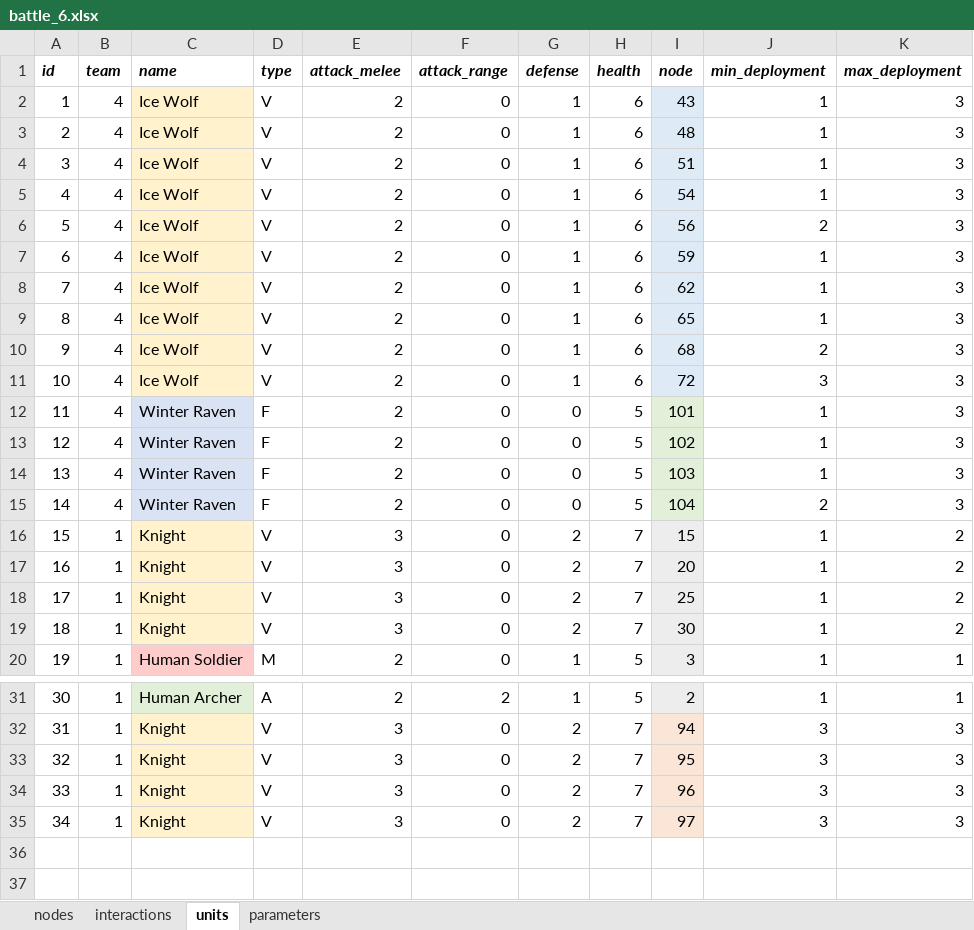
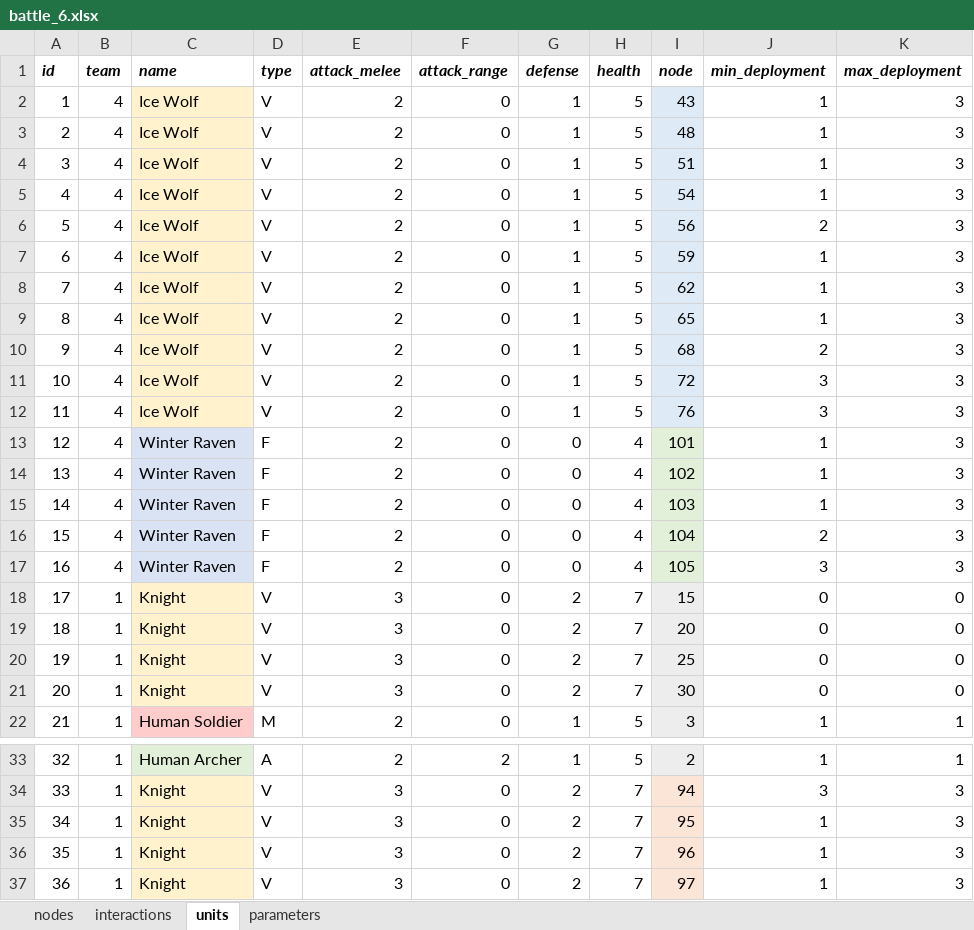
Before and after one commit to imanoliri/InteractiveBook, an Excel workbook: contents/battle/battle_6/battle_6.xlsx, sheet units, drawn as a sheet; only a part is shown, gaps mark what is left out; values as stored, in another font and other column widths than the file's, no borders; addresses are those after the commit; the diff names each change by its address in the sheet, - before the commit and + after, or states it on an @@ line.

```diff
--- a/contents/battle/battle_6/battle_6.xlsx (sheet units)
+++ b/contents/battle/battle_6/battle_6.xlsx (sheet units)
-H2:H11 (health): 6
+H2:H11 (health): 5
+row 12: 11 | 4 | Ice Wolf | V | 2 | 0 | 1 | 5 | 76 | 3 | 3
@@ column A (id) renumbered from row 13 down @@
-H13:H16 (health): 5
+H13:H16 (health): 4
+row 17: 16 | 4 | Winter Raven | F | 2 | 0 | 0 | 4 | 105 | 3 | 3
-J18:J21 (min_deployment): 1
+J18:J21 (min_deployment): 0
-K18:K21 (max_deployment): 2
+K18:K21 (max_deployment): 0
-J35:J37 (min_deployment): 3
+J35:J37 (min_deployment): 1
```
Also changed, not shown: 1 other file.
